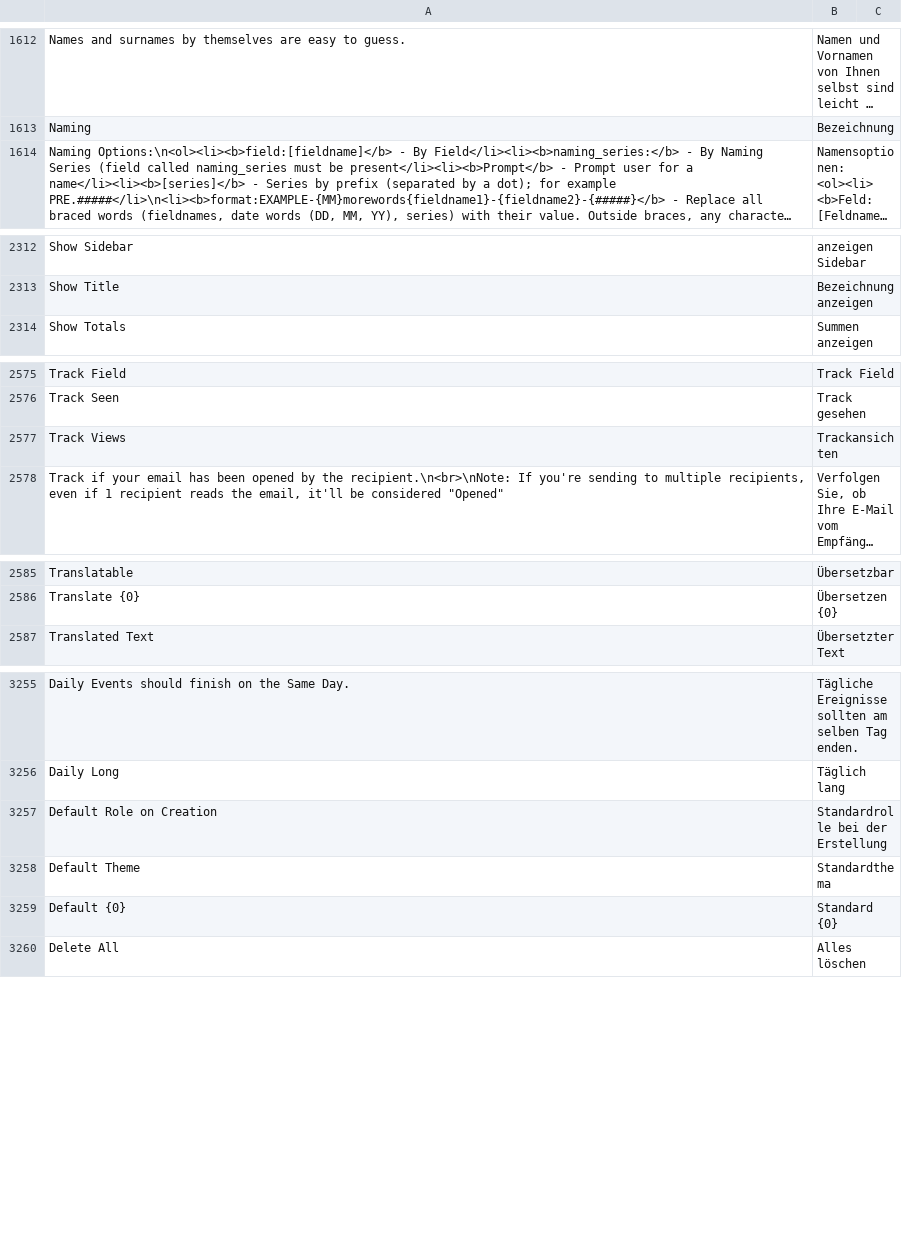
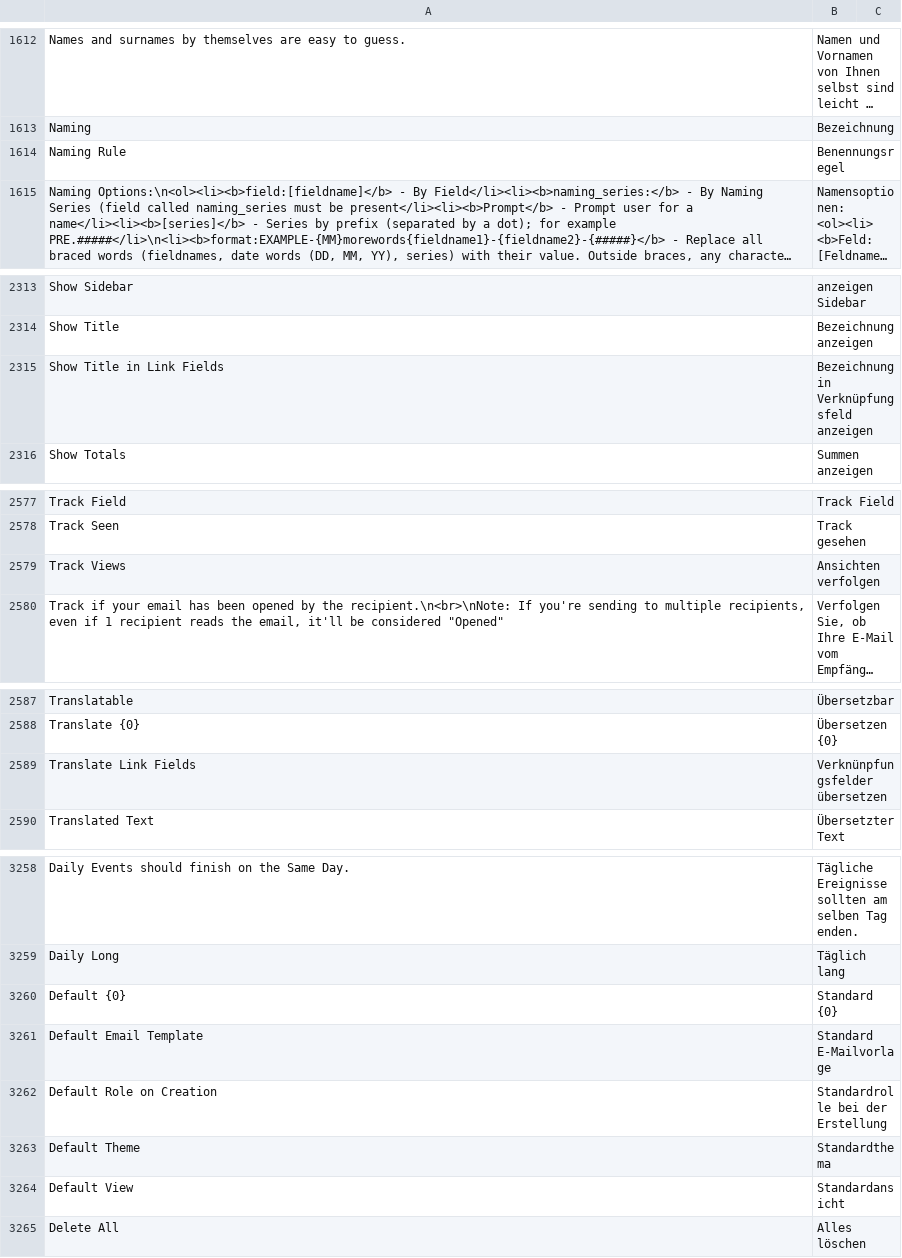
Before and after one commit to hanzoai/frappe, a CSV file: frappe/translations/de.csv, drawn as a sheet; only a part is shown, gaps mark what is left out; long unchanged cells end in …; addresses are those after the commit; the diff names each change by its address in the sheet, - before the commit and + after, or states it on an @@ line.

Commit message:
chore: update de translations (#20341)
added translations for new fields (v14)

```diff
--- a/frappe/translations/de.csv
+++ b/frappe/translations/de.csv
+row 1614: Naming Rule | Benennungsregel
+row 2315: Show Title in Link Fields | Bezeichnung in Verknüpfungsfeld anzeigen
-B2579: Trackansichten
+B2579: Ansichten verfolgen
+row 2589: Translate Link Fields | Verknünpfungsfelder übersetzen
@@ row 3259 moved to row 3260: Default {0} @@
+row 3261: Default Email Template | Standard E-Mailvorlage
+row 3264: Default View | Standardansicht
```
